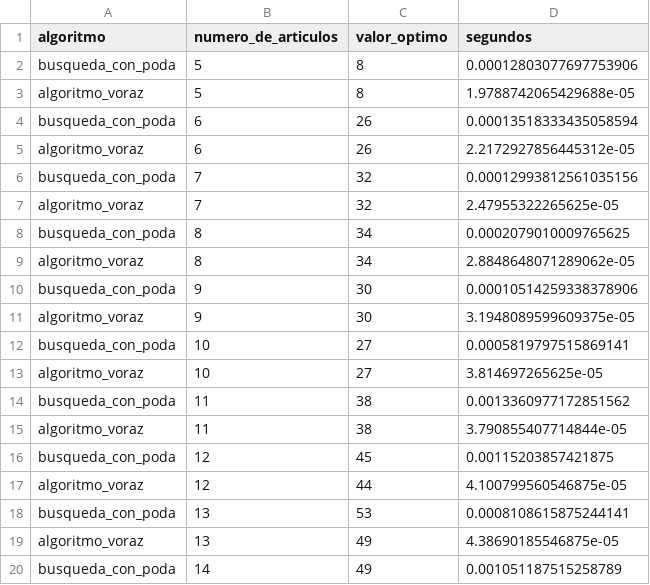
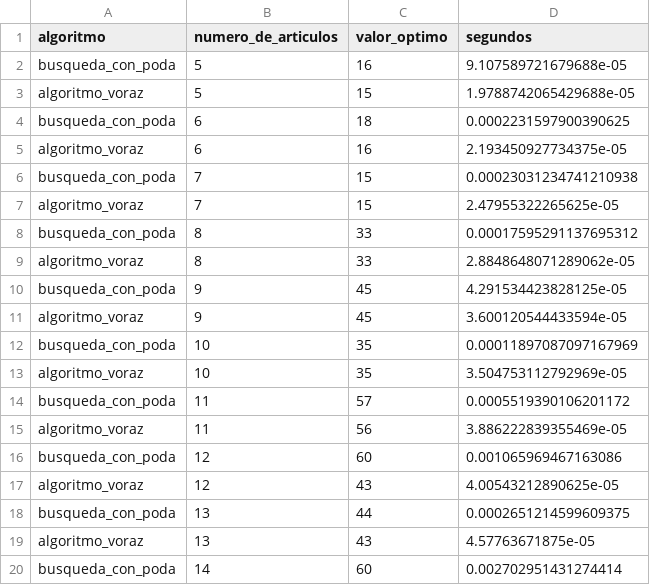
Before and after one commit to fervigz090/Testing-Software, a CSV file: escalabilidad_poda_vs_voraz.csv, drawn as a sheet; only a part is shown; the diff covers the shown part only.

```diff
--- a/escalabilidad_poda_vs_voraz.csv
+++ b/escalabilidad_poda_vs_voraz.csv
@@ -1,20 +1,20 @@
 algoritmo,numero_de_articulos,valor_optimo,segundos
-busqueda_con_poda,5,8,0.00012803077697753906
-algoritmo_voraz,5,8,1.9788742065429688e-05
-busqueda_con_poda,6,26,0.00013518333435058594
-algoritmo_voraz,6,26,2.2172927856445312e-05
-busqueda_con_poda,7,32,0.00012993812561035156
-algoritmo_voraz,7,32,2.47955322265625e-05
-busqueda_con_poda,8,34,0.0002079010009765625
-algoritmo_voraz,8,34,2.8848648071289062e-05
-busqueda_con_poda,9,30,0.00010514259338378906
-algoritmo_voraz,9,30,3.1948089599609375e-05
-busqueda_con_poda,10,27,0.0005819797515869141
-algoritmo_voraz,10,27,3.814697265625e-05
-busqueda_con_poda,11,38,0.0013360977172851562
-algoritmo_voraz,11,38,3.790855407714844e-05
-busqueda_con_poda,12,45,0.00115203857421875
-algoritmo_voraz,12,44,4.100799560546875e-05
-busqueda_con_poda,13,53,0.0008108615875244141
-algoritmo_voraz,13,49,4.38690185546875e-05
-busqueda_con_poda,14,49,0.001051187515258789
+busqueda_con_poda,5,16,9.107589721679688e-05
+algoritmo_voraz,5,15,1.9788742065429688e-05
+busqueda_con_poda,6,18,0.0002231597900390625
+algoritmo_voraz,6,16,2.193450927734375e-05
+busqueda_con_poda,7,15,0.00023031234741210938
+algoritmo_voraz,7,15,2.47955322265625e-05
+busqueda_con_poda,8,33,0.00017595291137695312
+algoritmo_voraz,8,33,2.8848648071289062e-05
+busqueda_con_poda,9,45,4.291534423828125e-05
+algoritmo_voraz,9,45,3.600120544433594e-05
+busqueda_con_poda,10,35,0.00011897087097167969
+algoritmo_voraz,10,35,3.504753112792969e-05
+busqueda_con_poda,11,57,0.0005519390106201172
+algoritmo_voraz,11,56,3.886222839355469e-05
+busqueda_con_poda,12,60,0.001065969467163086
+algoritmo_voraz,12,43,4.00543212890625e-05
+busqueda_con_poda,13,44,0.0002651214599609375
+algoritmo_voraz,13,43,4.57763671875e-05
+busqueda_con_poda,14,60,0.002702951431274414
```
Also changed, not shown: 14 edited cells elsewhere in this file, 8 other files.
